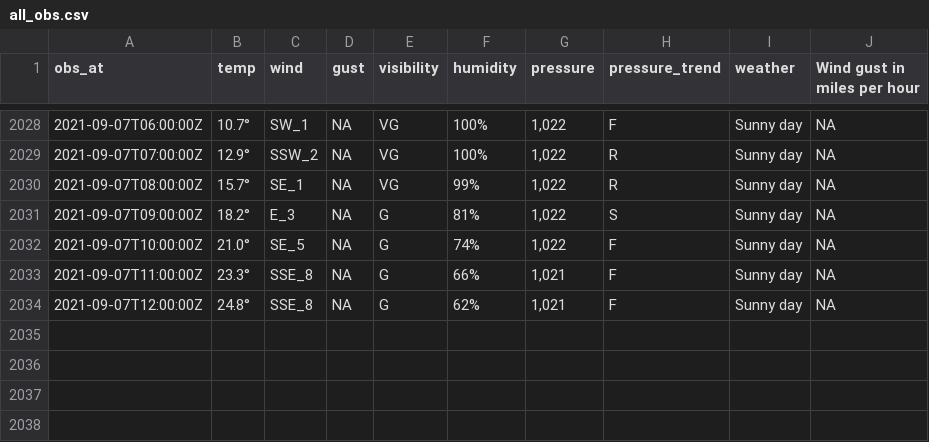
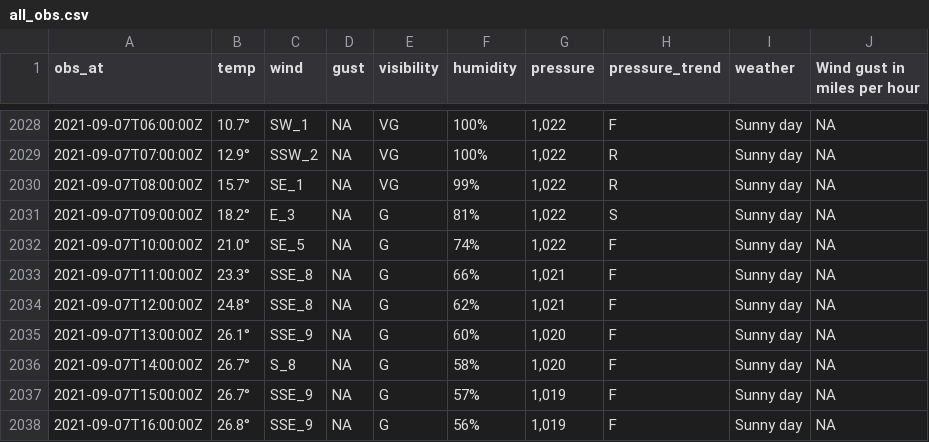
Before and after one commit to MikePrt/metoffice, a CSV file: data/all_obs.csv, drawn as a sheet; only a part is shown, gaps mark what is left out; the diff names each change by its address in the sheet, - before the commit and + after, or states it on an @@ line.

```diff
--- a/data/all_obs.csv
+++ b/data/all_obs.csv
+row 2035: 2021-09-07T13:00:00Z | 26.1° | SSE_9 | NA | G | 60% | 1,020 | F | Sunny day | NA
+row 2036: 2021-09-07T14:00:00Z | 26.7° | S_8 | NA | G | 58% | 1,020 | F | Sunny day | NA
+row 2037: 2021-09-07T15:00:00Z | 26.7° | SSE_9 | NA | G | 57% | 1,019 | F | Sunny day | NA
+row 2038: 2021-09-07T16:00:00Z | 26.8° | SSE_9 | NA | G | 56% | 1,019 | F | Sunny day | NA
```
